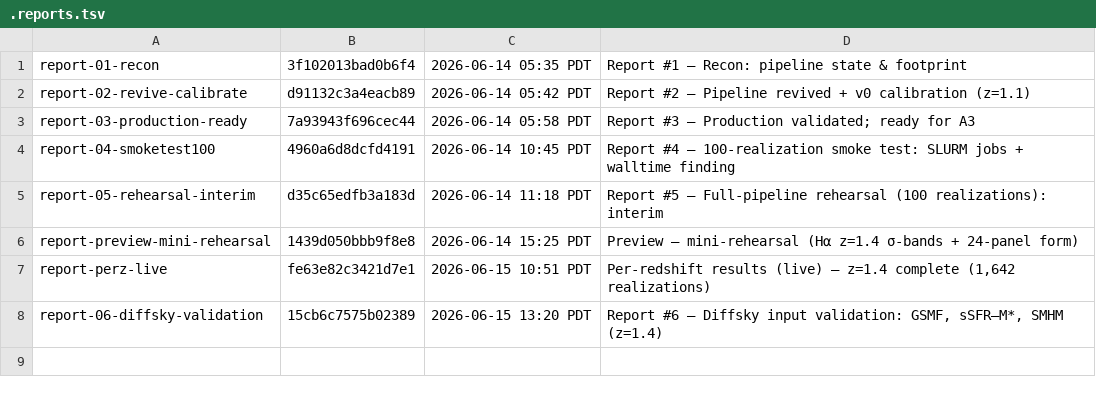
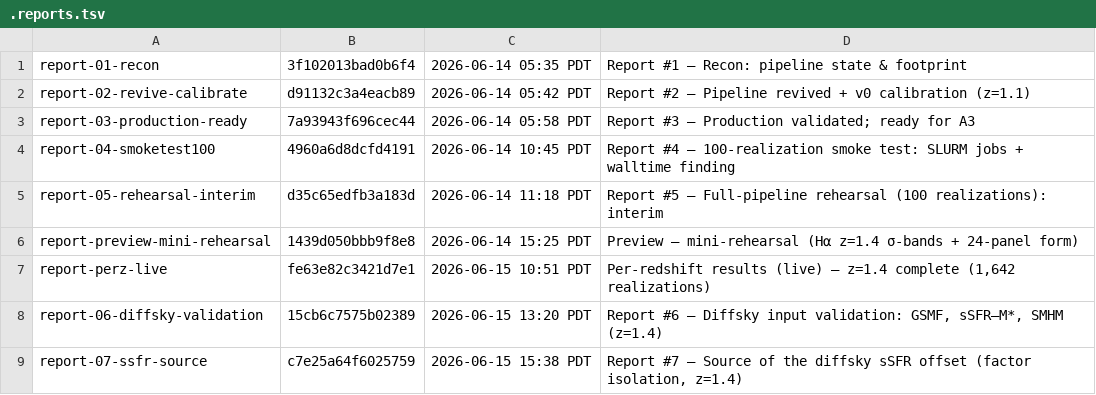
Before and after one commit to marcelo-alvarez/dashboards, a TSV file: fb342d5c5591f645ae8a459ba9a6432b/.reports.tsv, drawn as a sheet.

Commit message:
Add report #7: source of the diffsky sSFR offset (factor isolation, z=1.4)
On-data toggles in the production env show little-h mass (+/-0.172 dex), c000 cosmology,
and 100-Myr-averaged vs instantaneous SFR each move median sSFR(M*=1e10) by <=0.008 dex.
The full ~0.43 dex deficit is the diffstarpop default main sequence at z=1.4, not a
pipeline feeding/units/cosmology/timescale bug.

```diff
--- a/fb342d5c5591f645ae8a459ba9a6432b/.reports.tsv
+++ b/fb342d5c5591f645ae8a459ba9a6432b/.reports.tsv
@@ -8 +8,2 @@ report-perz-live	fe63e82c3421d7e1	2026-06-15 10:51 PDT	Per-redshift results (liv
 report-06-diffsky-validation	15cb6c7575b02389	2026-06-15 13:20 PDT	Report #6 — Diffsky input validation: GSMF, sSFR–M*, SMHM (z=1.4)
+report-07-ssfr-source	c7e25a64f6025759	2026-06-15 15:38 PDT	Report #7 — Source of the diffsky sSFR offset (factor isolation, z=1.4)
```
Also changed, not shown: 2 other files.
